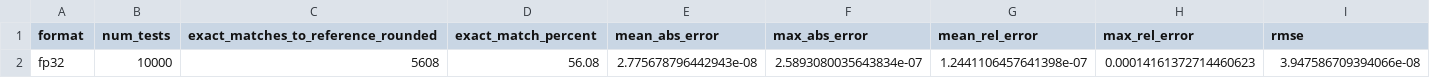
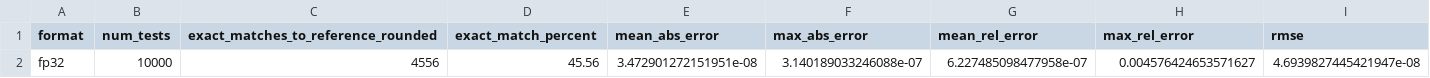
Before and after one commit to GiovaSanta/ParametricTensorCoreUnit, a CSV file: DPU_Error_Analysis/reports/dnn_random_10k/per_format/fp32_error_summary.csv, drawn as a sheet; removed rows and columns are numbered as before the commit, all else as after; the diff names each change by its address in the sheet, - before the commit and + after, or states it on an @@ line.

```diff
--- a/DPU_Error_Analysis/reports/dnn_random_10k/per_format/fp32_error_summary.csv
+++ b/DPU_Error_Analysis/reports/dnn_random_10k/per_format/fp32_error_summary.csv
-row 2: fp32 | 10000 | 5608 | 56.08 | 2.775678796442943e-08 | 2.5893080035643834e-07 | 1.2441106457641398e-07 | 0.00014161372714460623 | 3.947586709394066e-08
+row 2: fp32 | 10000 | 4556 | 45.56 | 3.472901272151951e-08 | 3.140189033246088e-07 | 6.227485098477958e-07 | 0.004576424653571627 | 4.6939827445421947e-08
```
Also changed, not shown: DPU_Error_Analysis/reports/dnn_random_10k/per_format/fp16_error_summary.csv, DPU_Error_Analysis/reports/dnn_random_10k/per_format/fp8_error_summary.csv, 18 other files.
